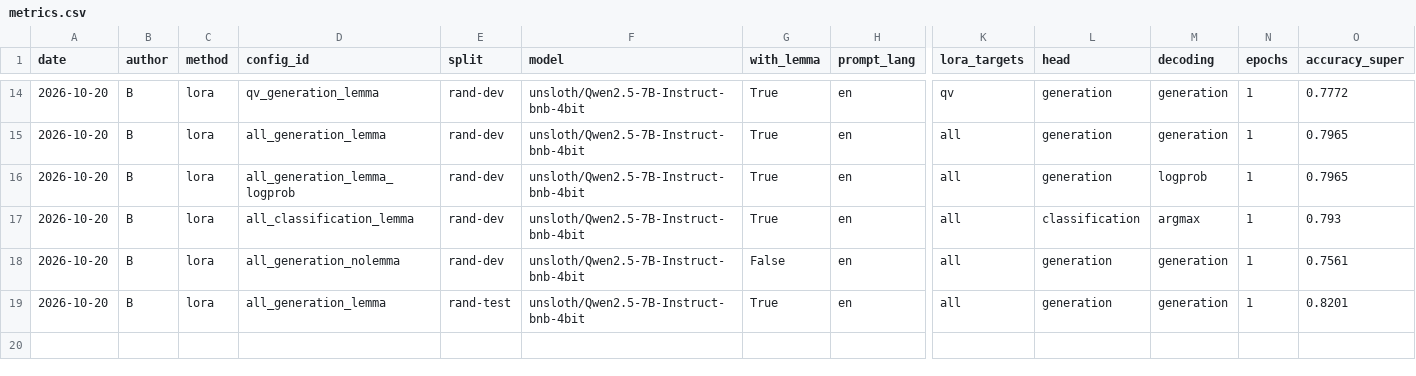
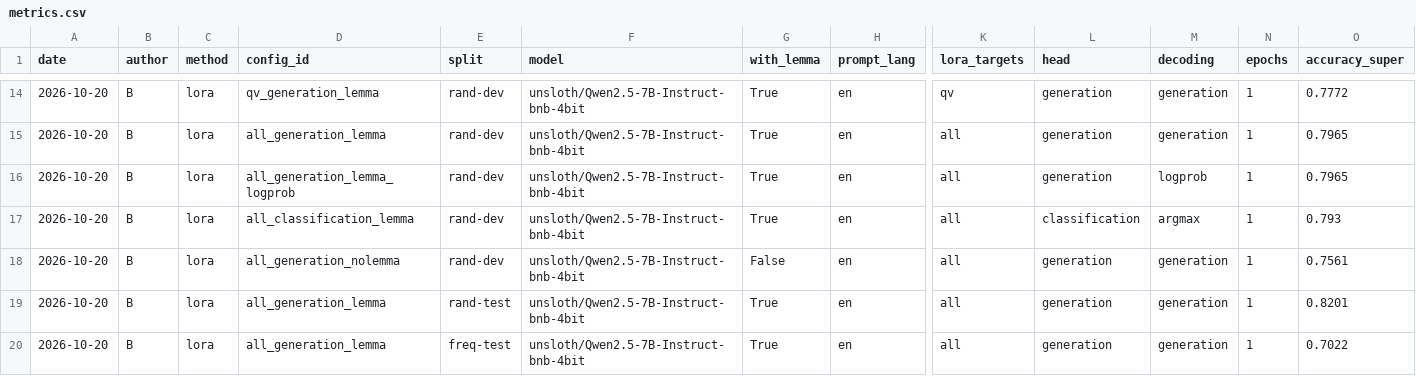
Before and after one commit to bkadyrbay-hash/lab1-supersense-llm, a CSV file: results/metrics.csv, drawn as a sheet; only a part is shown, gaps mark what is left out; rows hold the shown columns only; the diff names each change by its address in the sheet, - before the commit and + after, or states it on an @@ line.

Commit message:
Add LoRA run all_generation_lemma on freq-test

```diff
--- a/results/metrics.csv
+++ b/results/metrics.csv
+row 20: 2026-10-20 | B | lora | all_generation_lemma | freq-test | unsloth/Qwen2.5-7B-Instruct-bnb-4bit | True | en | all | generation | generation | 1 | 0.7022
```
Also changed, not shown: 1 other file.
